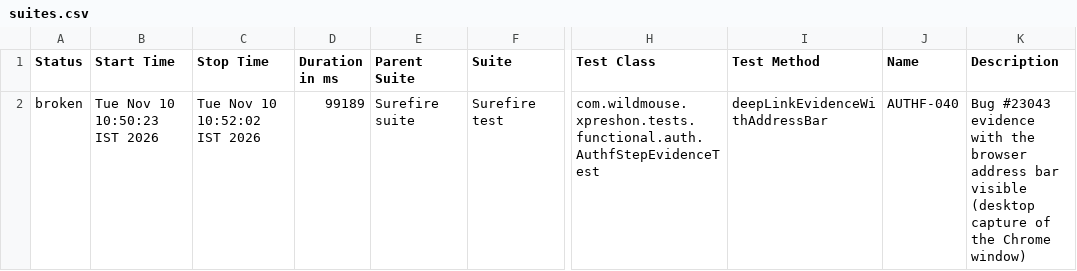
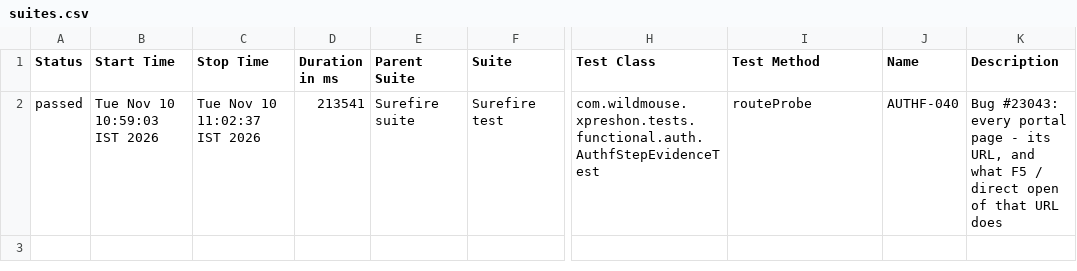
Before and after one commit to sarandadanika/wm-test-report, a CSV file: releases/release-01/data/suites.csv, drawn as a sheet; only a part is shown, gaps mark what is left out; the diff names each change by its address in the sheet, - before the commit and + after, or states it on an @@ line.

Commit message:
release-01 - 133/203 passed (2026-11-10 11:02)

```diff
--- a/releases/release-01/data/suites.csv
+++ b/releases/release-01/data/suites.csv
-A2 (Status): broken
+A2 (Status): passed
-B2 (Start Time): Tue Nov 10 10:50:23 IST 2026
+B2 (Start Time): Tue Nov 10 10:59:03 IST 2026
-C2 (Stop Time): Tue Nov 10 10:52:02 IST 2026
+C2 (Stop Time): Tue Nov 10 11:02:37 IST 2026
-D2 (Duration in ms): 99189
+D2 (Duration in ms): 213541
-I2 (Test Method): deepLinkEvidenceWithAddressBar
+I2 (Test Method): routeProbe
-K2 (Description): Bug #23043 evidence with the browser address bar visible (desktop capture of the Chrome window)
+K2 (Description): Bug #23043: every portal page - its URL, and what F5 / direct open of that URL does
```
Also changed, not shown: 48 other files.
